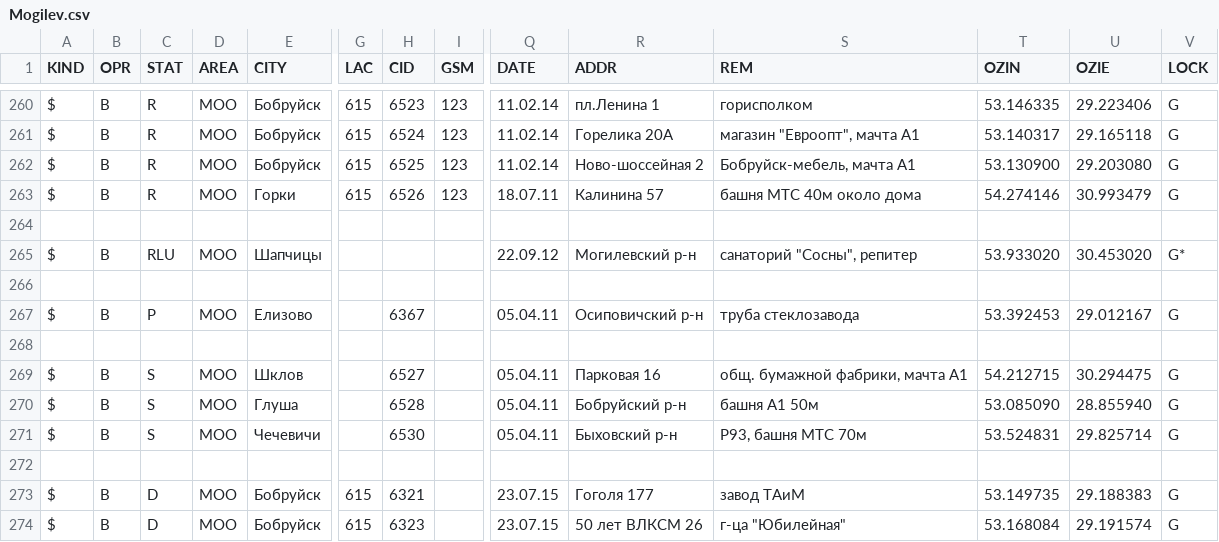
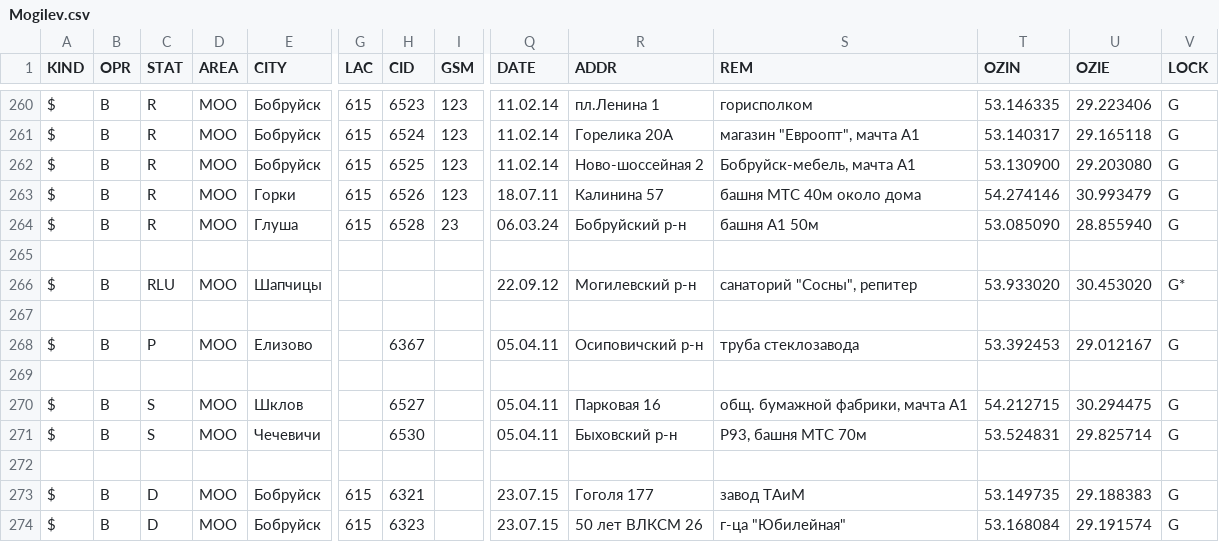
Before and after one commit to BYCellDatabase/csv, a CSV file: life/Mogilev.csv, drawn as a sheet; only a part is shown, gaps mark what is left out; removed rows and columns are numbered as before the commit, all else as after; rows hold the shown columns only; the diff names each change by its address in the sheet, - before the commit and + after, or states it on an @@ line.

Commit message:
2 files | M life/Brest.csv, M life/Mogilev.csv

```diff
--- a/life/Mogilev.csv
+++ b/life/Mogilev.csv
+row 264: $ | B | R | MOO | Глуша | 615 | 6528 | 23 | 06.03.24 | Бобруйский р-н | башня A1 50м | 53.085090 | 28.855940 | G
-row 270: $ | B | S | MOO | Глуша |  | 6528 |  | 05.04.11 | Бобруйский р-н | башня A1 50м | 53.085090 | 28.855940 | G
```
Also changed, not shown: life/Brest.csv.
